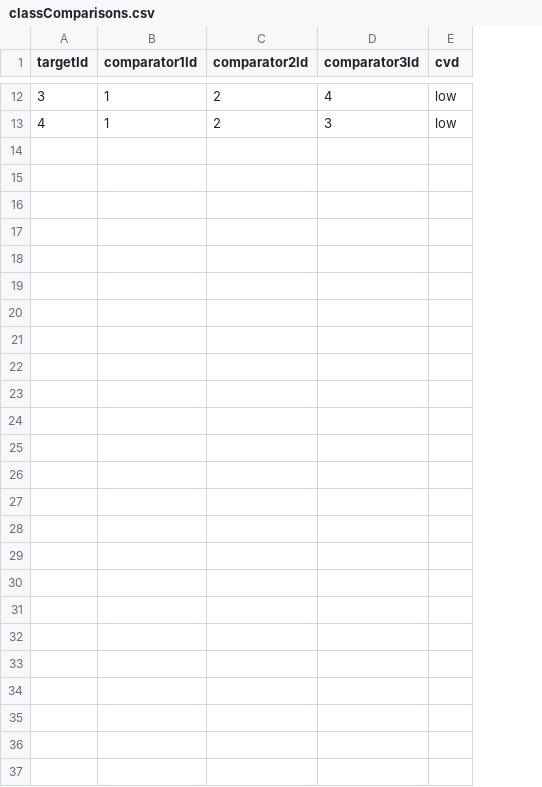
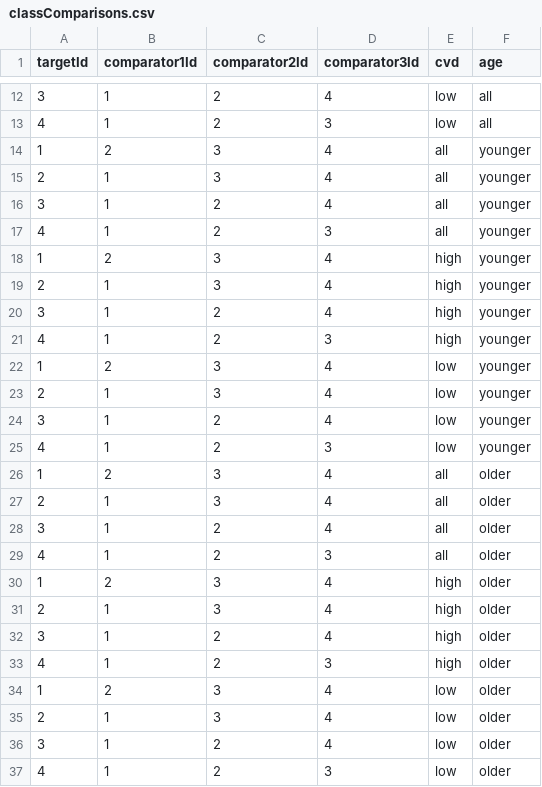
Before and after one commit to ohdsi-studies/LegendT2dm, a CSV file: classComparisons.csv, drawn as a sheet; only a part is shown, gaps mark what is left out; the diff names each change by its address in the sheet, - before the commit and + after, or states it on an @@ line.

```diff
--- a/classComparisons.csv
+++ b/classComparisons.csv
+column F (age), rows 12-13: all | all
+row 14: 1 | 2 | 3 | 4 | all | younger
+row 15: 2 | 1 | 3 | 4 | all | younger
+row 16: 3 | 1 | 2 | 4 | all | younger
+row 17: 4 | 1 | 2 | 3 | all | younger
+row 18: 1 | 2 | 3 | 4 | high | younger
+row 19: 2 | 1 | 3 | 4 | high | younger
+row 20: 3 | 1 | 2 | 4 | high | younger
+row 21: 4 | 1 | 2 | 3 | high | younger
+row 22: 1 | 2 | 3 | 4 | low | younger
+row 23: 2 | 1 | 3 | 4 | low | younger
+row 24: 3 | 1 | 2 | 4 | low | younger
+row 25: 4 | 1 | 2 | 3 | low | younger
+row 26: 1 | 2 | 3 | 4 | all | older
+row 27: 2 | 1 | 3 | 4 | all | older
+row 28: 3 | 1 | 2 | 4 | all | older
+row 29: 4 | 1 | 2 | 3 | all | older
+row 30: 1 | 2 | 3 | 4 | high | older
+row 31: 2 | 1 | 3 | 4 | high | older
+row 32: 3 | 1 | 2 | 4 | high | older
+row 33: 4 | 1 | 2 | 3 | high | older
+row 34: 1 | 2 | 3 | 4 | low | older
+row 35: 2 | 1 | 3 | 4 | low | older
+row 36: 3 | 1 | 2 | 4 | low | older
+row 37: 4 | 1 | 2 | 3 | low | older
```
Also changed, not shown: 1 other file.
